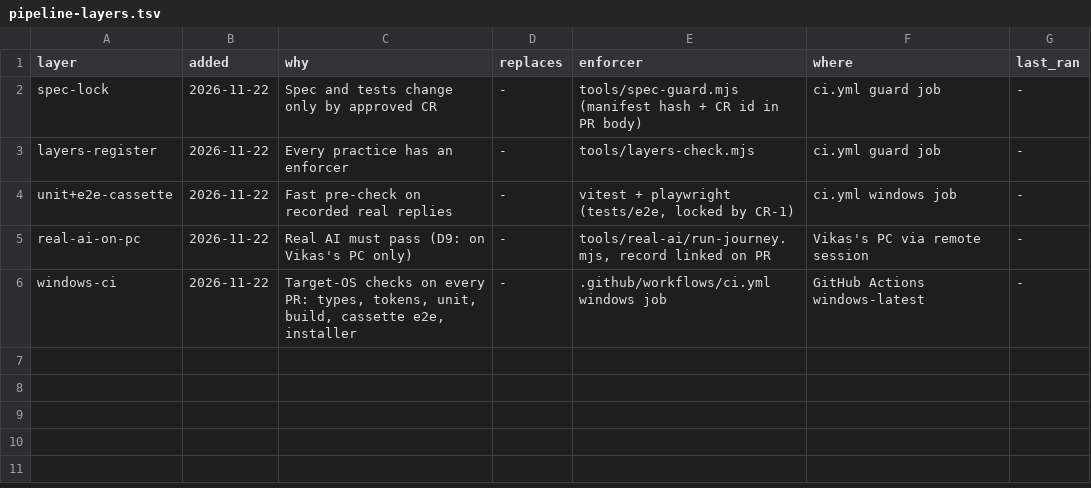
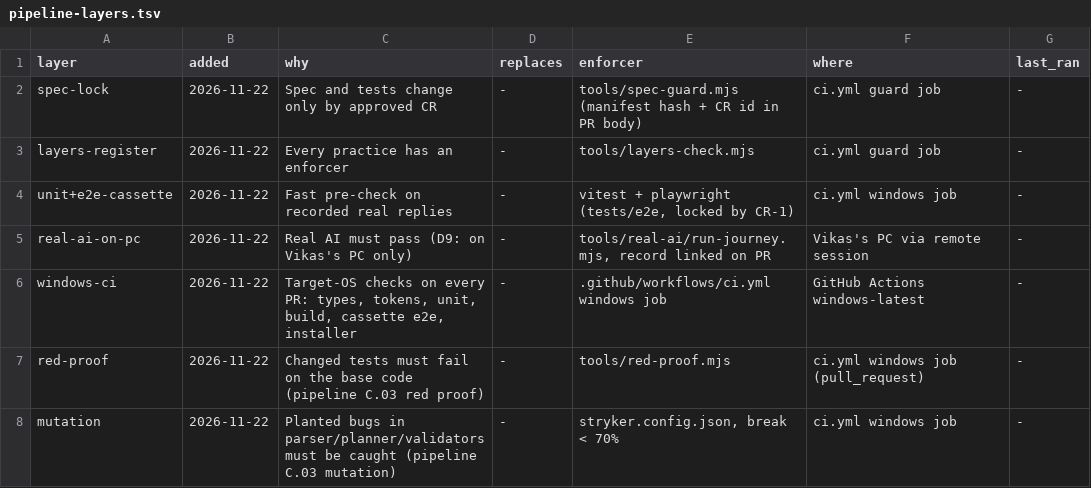
Before and after one commit to vikas53953/orchestra, a TSV file: docs/pipeline-layers.tsv, drawn as a sheet.

```diff
--- a/docs/pipeline-layers.tsv
+++ b/docs/pipeline-layers.tsv
@@ -6 +6,3 @@ real-ai-on-pc	2026-11-22	Real AI must pass (D9: on Vikas's PC only)	-	tools/real
 windows-ci	2026-11-22	Target-OS checks on every PR: types, tokens, unit, build, cassette e2e, installer	-	.github/workflows/ci.yml windows job	GitHub Actions windows-latest	-
+red-proof	2026-11-22	Changed tests must fail on the base code (pipeline C.03 red proof)	-	tools/red-proof.mjs	ci.yml windows job (pull_request)	-
+mutation	2026-11-22	Planted bugs in parser/planner/validators must be caught (pipeline C.03 mutation)	-	stryker.config.json, break < 70%	ci.yml windows job	-
```
Also changed, not shown: 5 other files.
